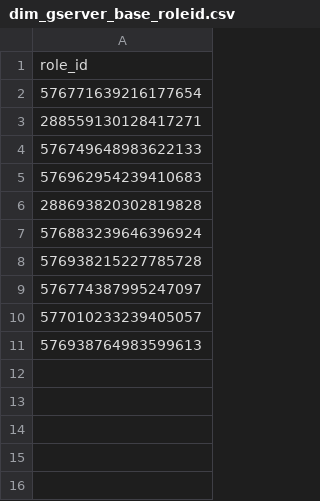
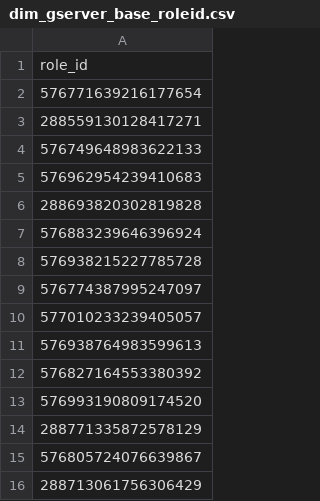
Before and after one commit to Dingyelen/junction_table, a CSV file: 一菇当关/map/dim_gserver_base_roleid.csv, drawn as a sheet; the diff names each change by its address in the sheet, - before the commit and + after, or states it on an @@ line.

```diff
--- a/一菇当关/map/dim_gserver_base_roleid.csv
+++ b/一菇当关/map/dim_gserver_base_roleid.csv
+row 12: 576827164553380392
+row 13: 576993190809174520
+row 14: 288771335872578129
+row 15: 576805724076639867
+row 16: 288713061756306429
```
Also changed, not shown: 一菇当关/map/dim_gserver_battle_mapid.csv, 1 other file.
